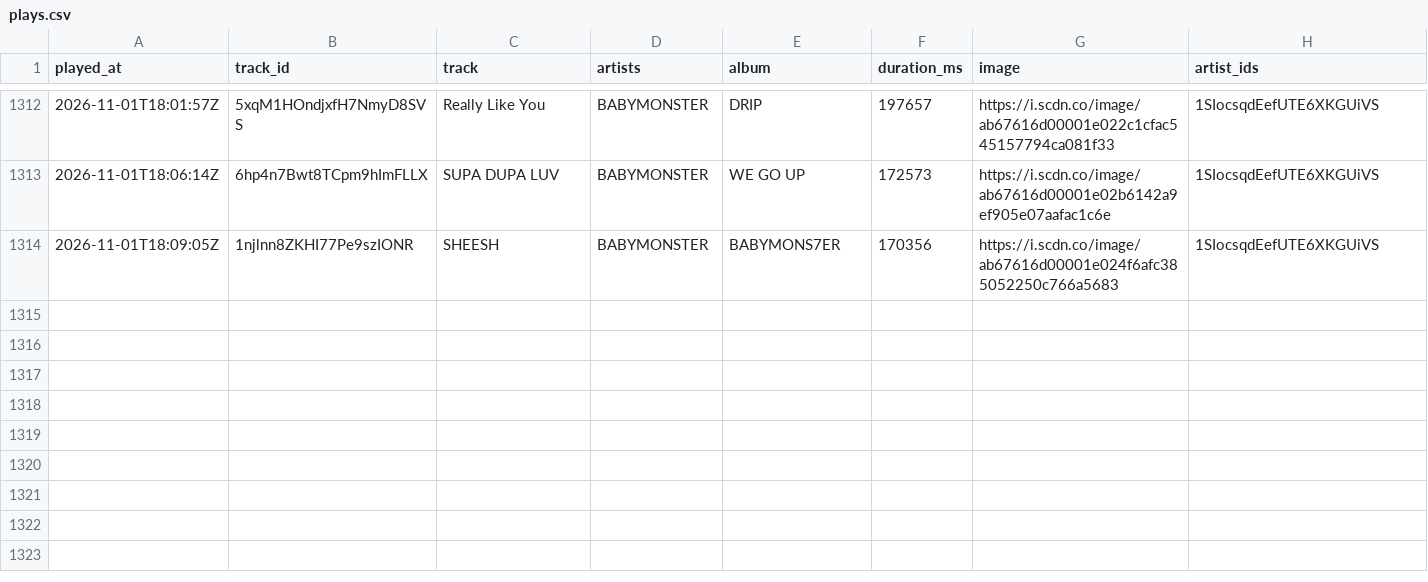
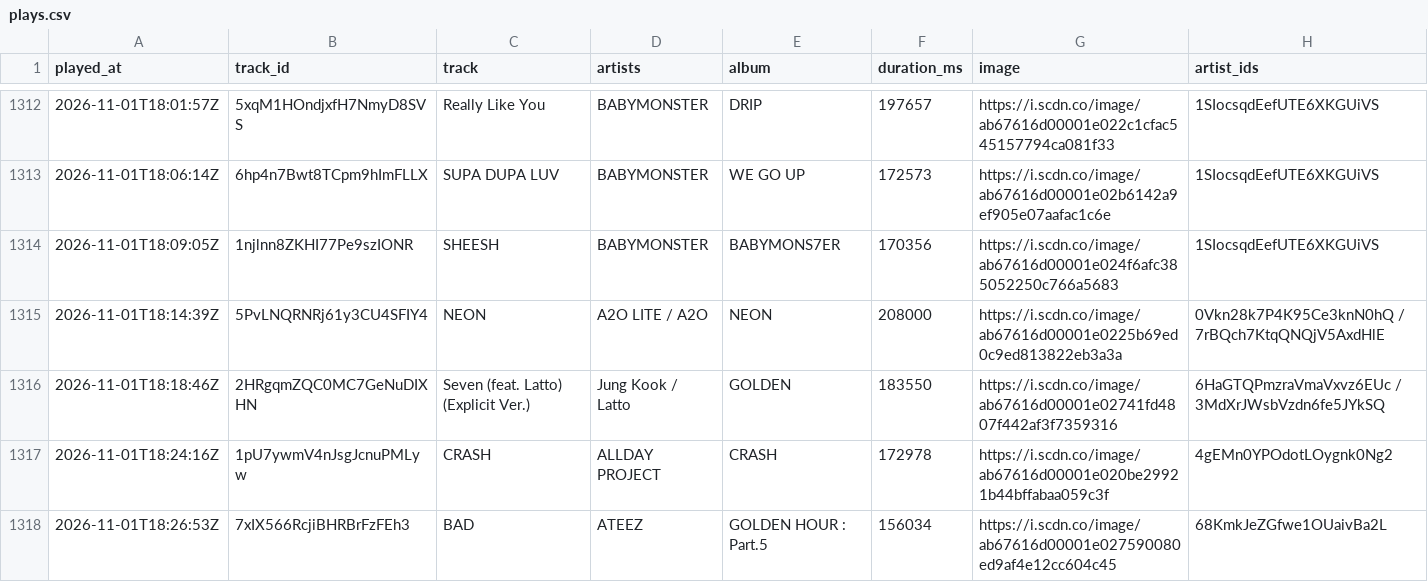
Before and after one commit to arashi-oym/spotify-log, a CSV file: data/plays.csv, drawn as a sheet; only a part is shown, gaps mark what is left out.

```diff
--- a/data/plays.csv
+++ b/data/plays.csv
@@ -1314 +1314,5 @@ played_at,track_id,track,artists,album,duration_ms,image,artist_ids
 2026-11-01T18:09:05Z,1njlnn8ZKHI77Pe9szIONR,SHEESH,BABYMONSTER,BABYMONS7ER,170356,https://i.scdn.co/image/ab67616d00001e024f6afc385052250c766a5683,1SIocsqdEefUTE6XKGUiVS
+2026-11-01T18:14:39Z,5PvLNQRNRj61y3CU4SFIY4,NEON,A2O LITE / A2O,NEON,208000,https://i.scdn.co/image/ab67616d00001e0225b69ed0c9ed813822eb3a3a,0Vkn28k7P4K95Ce3knN0hQ / 7rBQch7KtqQNQjV5AxdHlE
+2026-11-01T18:18:46Z,2HRgqmZQC0MC7GeNuDIXHN,Seven (feat. Latto) (Explicit Ver.),Jung Kook / Latto,GOLDEN,183550,https://i.scdn.co/image/ab67616d00001e02741fd4807f442af3f7359316,6HaGTQPmzraVmaVxvz6EUc / 3MdXrJWsbVzdn6fe5JYkSQ
+2026-11-01T18:24:16Z,1pU7ywmV4nJsgJcnuPMLyw,CRASH,ALLDAY PROJECT,CRASH,172978,https://i.scdn.co/image/ab67616d00001e020be29921b44bffabaa059c3f,4gEMn0YPOdotLOygnk0Ng2
+2026-11-01T18:26:53Z,7xIX566RcjiBHRBrFzFEh3,BAD,ATEEZ,GOLDEN HOUR : Part.5,156034,https://i.scdn.co/image/ab67616d00001e027590080ed9af4e12cc604c45,68KmkJeZGfwe1OUaivBa2L
```
Also changed, not shown: 3 other files.
